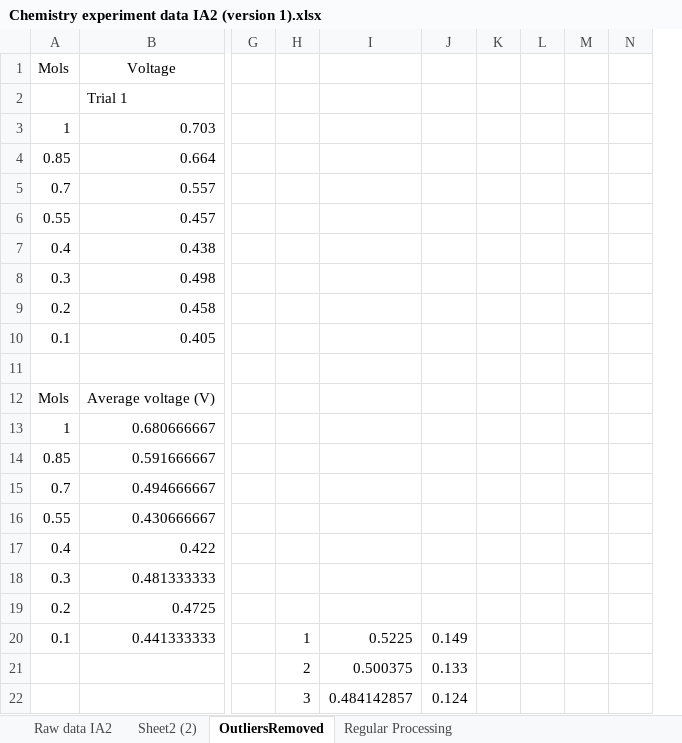
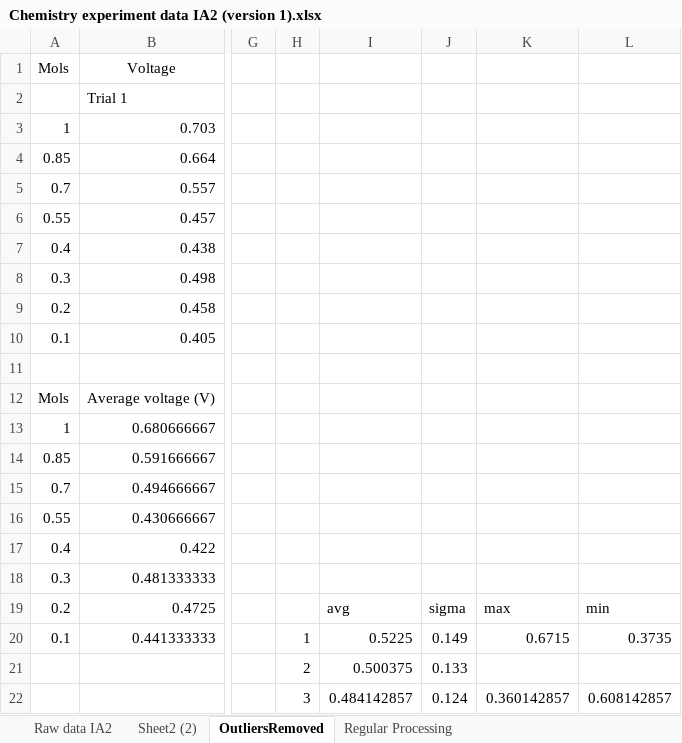
Before and after one commit to noawe-boi/NoahsObsidianSync, an Excel workbook: Chemistry/Year 12/Assignments/IA2/Results/Chemistry experiment data IA2 (version 1).xlsx, sheet OutliersRemoved, drawn as a sheet; only a part is shown, gaps mark what is left out; values as stored, in another font and other column widths than the file's, no borders; charts and pictures not drawn; removed rows and columns are numbered as before the commit, all else as after; the diff names each change by its address in the sheet, - before the commit and + after, or states it on an @@ line.

```diff
--- a/Chemistry/Year 12/Assignments/IA2/Results/Chemistry experiment data IA2 (version 1).xlsx (sheet OutliersRemoved)
+++ b/Chemistry/Year 12/Assignments/IA2/Results/Chemistry experiment data IA2 (version 1).xlsx (sheet OutliersRemoved)
-column K, empty
-column L, empty
-column M, empty
-column N, empty
+column K, rows 19-22: max | 0.6715 |  | 0.360142857
+column L, rows 19-22: min | 0.3735 |  | 0.608142857
-I19: (empty)
+I19: avg
-J19: (empty)
+J19: sigma
```
Also changed, not shown: charts or pictures, 10 other files.
